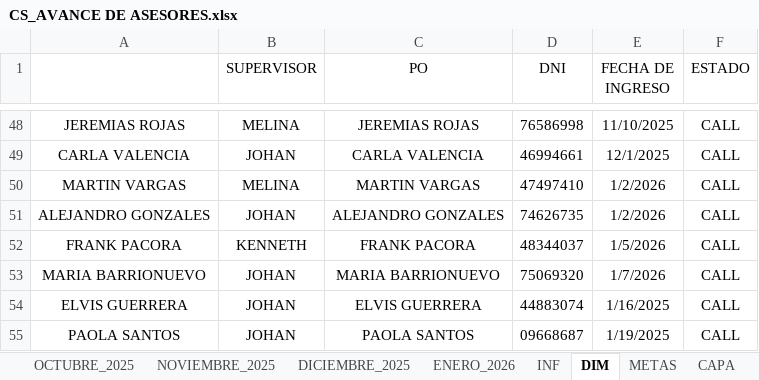
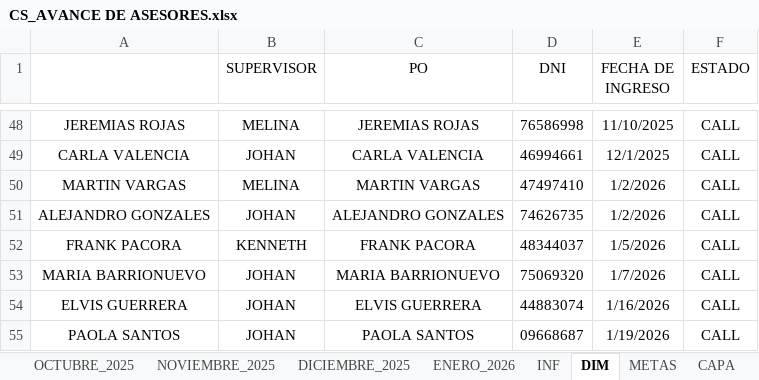
Before and after one commit to jvasquez98/Ranking, an Excel workbook: CS_AVANCE DE ASESORES.xlsx, sheet DIM, drawn as a sheet; only a part is shown, gaps mark what is left out; values as stored, in another font and other column widths than the file's, no borders; table styles not drawn; the diff names each change by its address in the sheet, - before the commit and + after, or states it on an @@ line.

```diff
--- a/CS_AVANCE DE ASESORES.xlsx (sheet DIM)
+++ b/CS_AVANCE DE ASESORES.xlsx (sheet DIM)
-E54 (FECHA DE INGRESO): 1/16/2025
+E54 (FECHA DE INGRESO): 1/16/2026
-E55 (FECHA DE INGRESO): 1/19/2025
+E55 (FECHA DE INGRESO): 1/19/2026
```
Also changed, not shown: sheet ENERO_2026, 2 other files.
